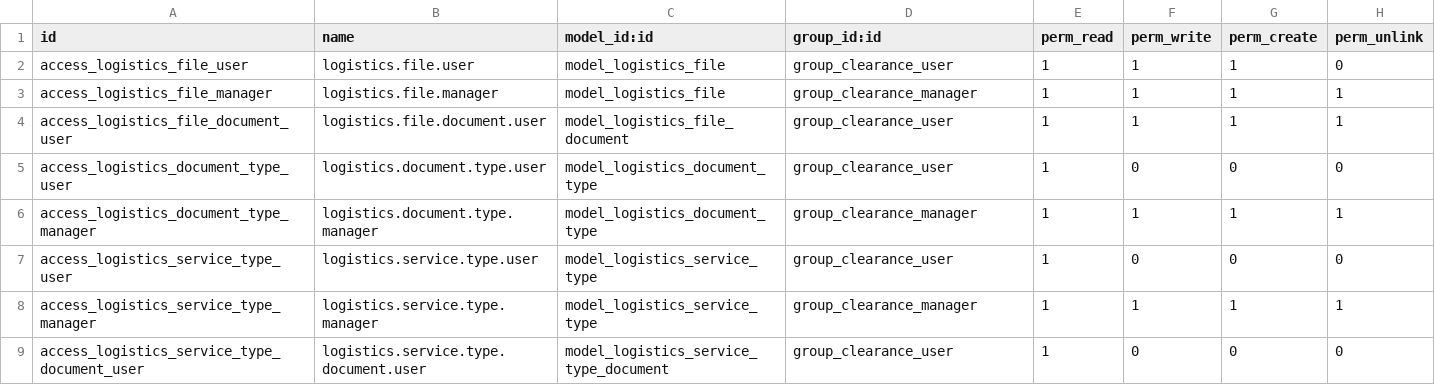
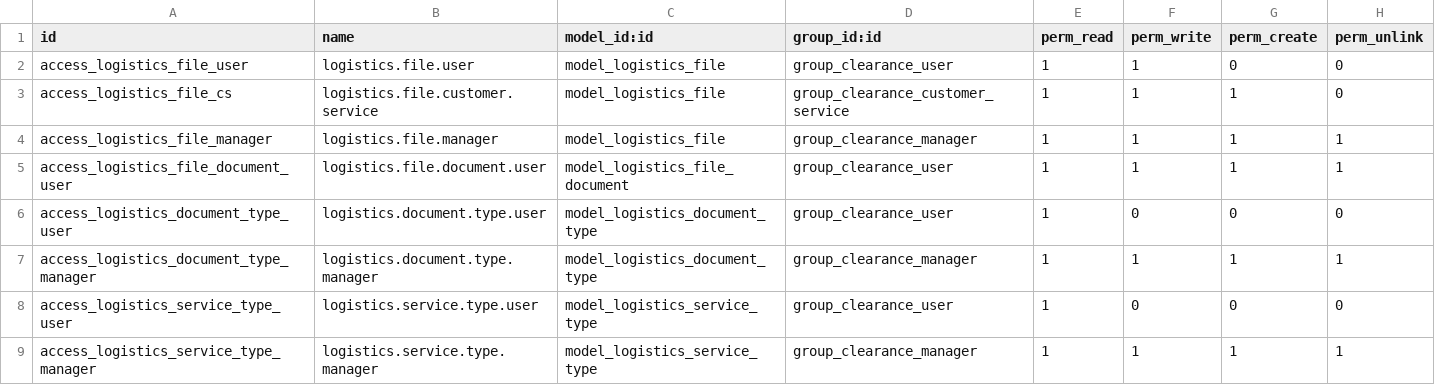
Before and after one commit to Nekoutb/odoo_elite_ad, a CSV file: addons/elite_clearance/security/ir.model.access.csv, drawn as a sheet; only a part is shown; the shorter side is filled out with more unchanged rows.

```diff
--- a/addons/elite_clearance/security/ir.model.access.csv
+++ b/addons/elite_clearance/security/ir.model.access.csv
@@ -1,3 +1,4 @@
 id,name,model_id:id,group_id:id,perm_read,perm_write,perm_create,perm_unlink
-access_logistics_file_user,logistics.file.user,model_logistics_file,group_clearance_user,1,1,1,0
+access_logistics_file_user,logistics.file.user,model_logistics_file,group_clearance_user,1,1,0,0
+access_logistics_file_cs,logistics.file.customer.service,model_logistics_file,group_clearance_customer_service,1,1,1,0
 access_logistics_file_manager,logistics.file.manager,model_logistics_file,group_clearance_manager,1,1,1,1
```
Also changed, not shown: 23 other files.
